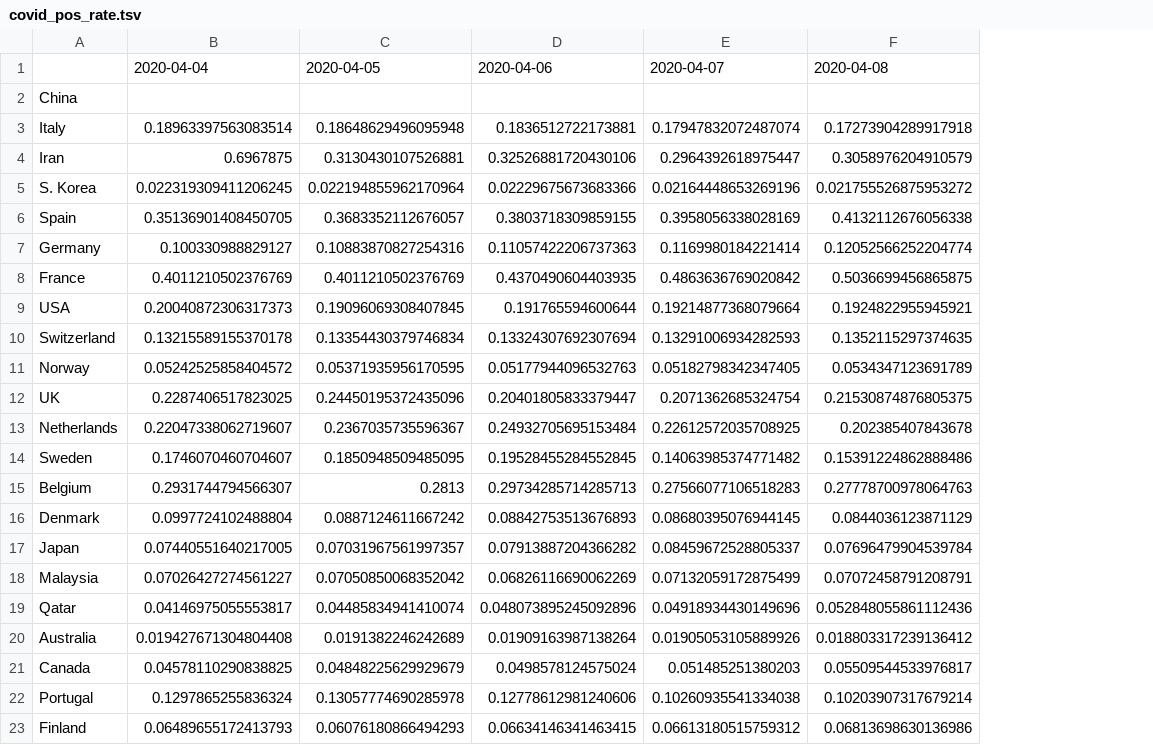
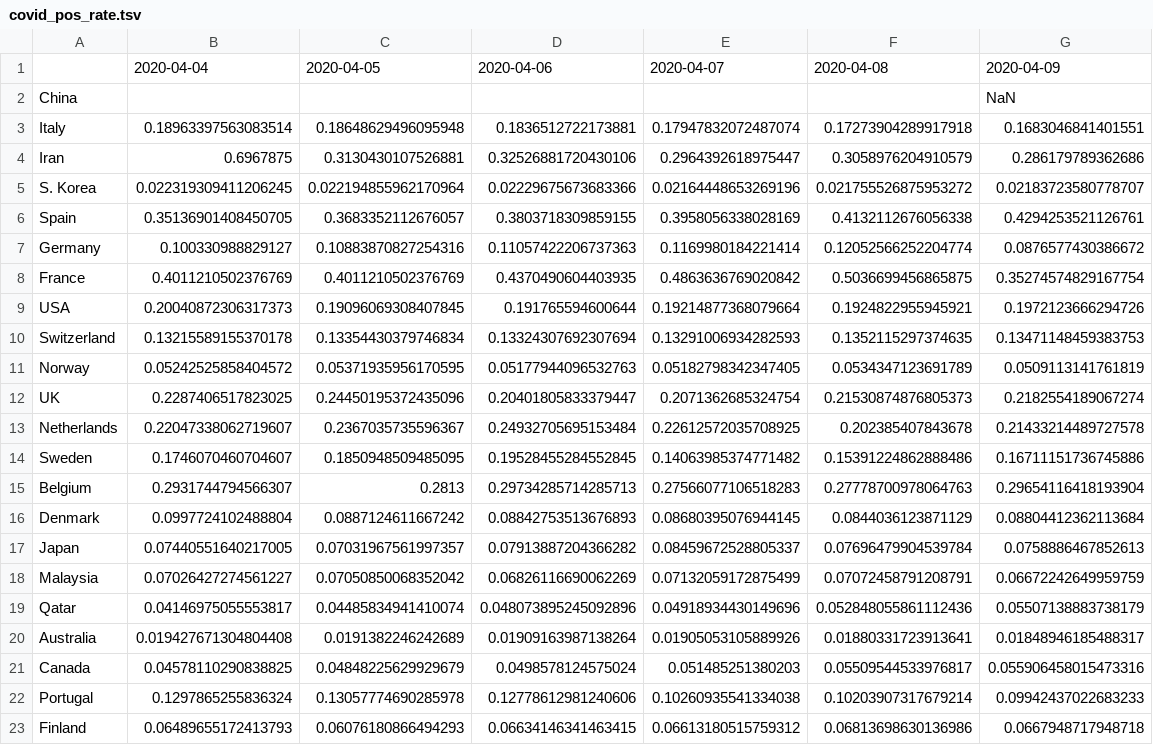
Before and after one commit to alussana/covidbot, a TSV file: covid_pos_rate.tsv, drawn as a sheet; the diff names each change by its address in the sheet, - before the commit and + after, or states it on an @@ line.

```diff
--- a/covid_pos_rate.tsv
+++ b/covid_pos_rate.tsv
+column G, rows 1-23: 2020-04-09 | NaN | 0.1683046841401551 | 0.286179789362686 | 0.02183723580778707 | 0.4294253521126761 | 0.0876577430386672 | 0.35274574829167754 | 0.1972123666294726 | 0.13471148459383753 | 0.0509113141761819 | 0.2182554189067274 | 0.21433214489727578 | 0.16711151736745886 | 0.29654116418193904 | 0.08804412362113684 | 0.0758886467852613 | 0.06672242649959759 | 0.05507138883738179 | 0.01848946185488317 | 0.055906458015473316 | 0.09942437022683233 | 0.0667948717948718
-F12: 0.21530874876805375
+F12: 0.21530874876805373
-F20: 0.018803317239136412
+F20: 0.01880331723913641
```
Also changed, not shown: covid_cases_1M_pop.tsv, covid_death_rate.tsv, 16 other files.
